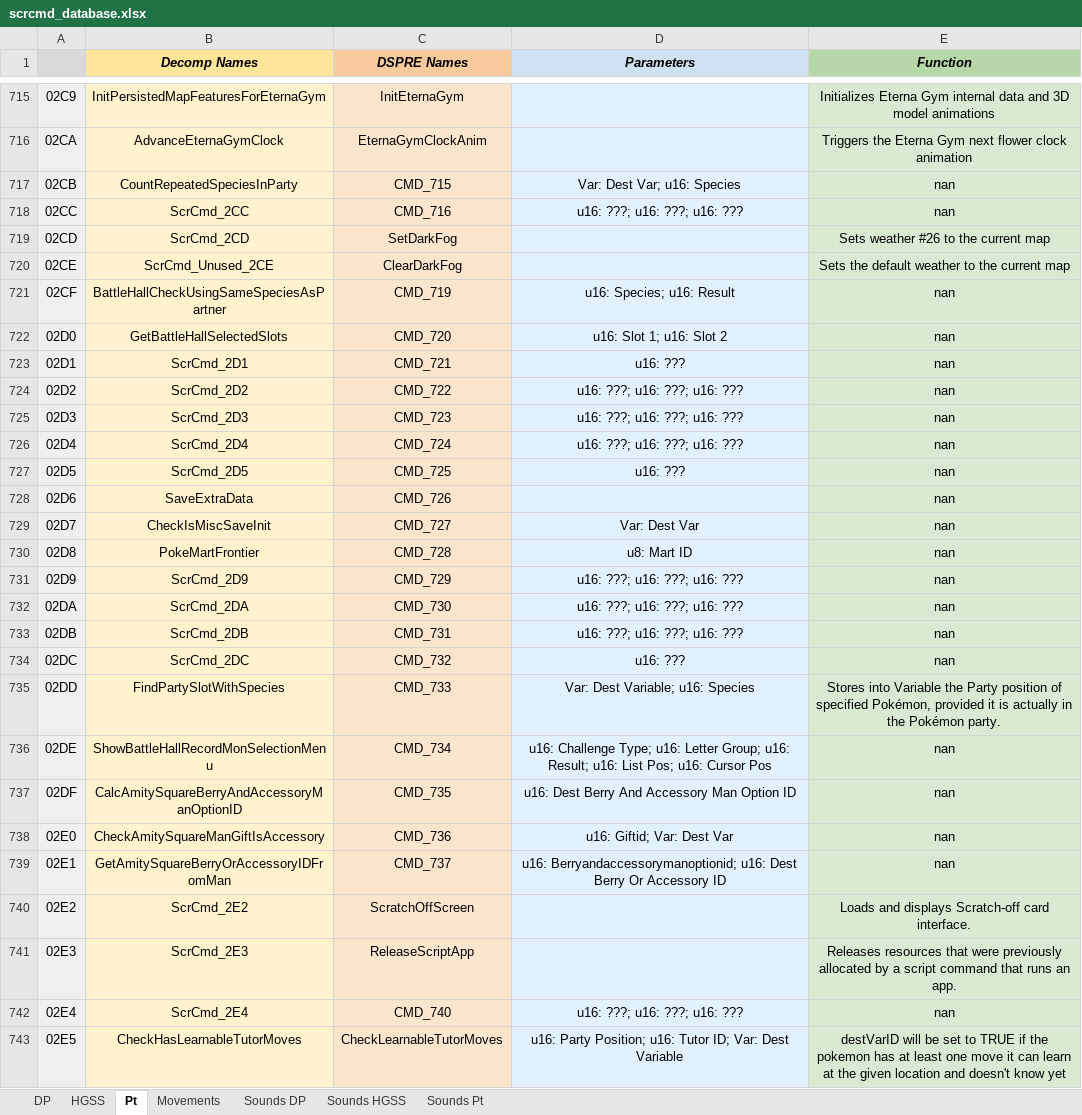
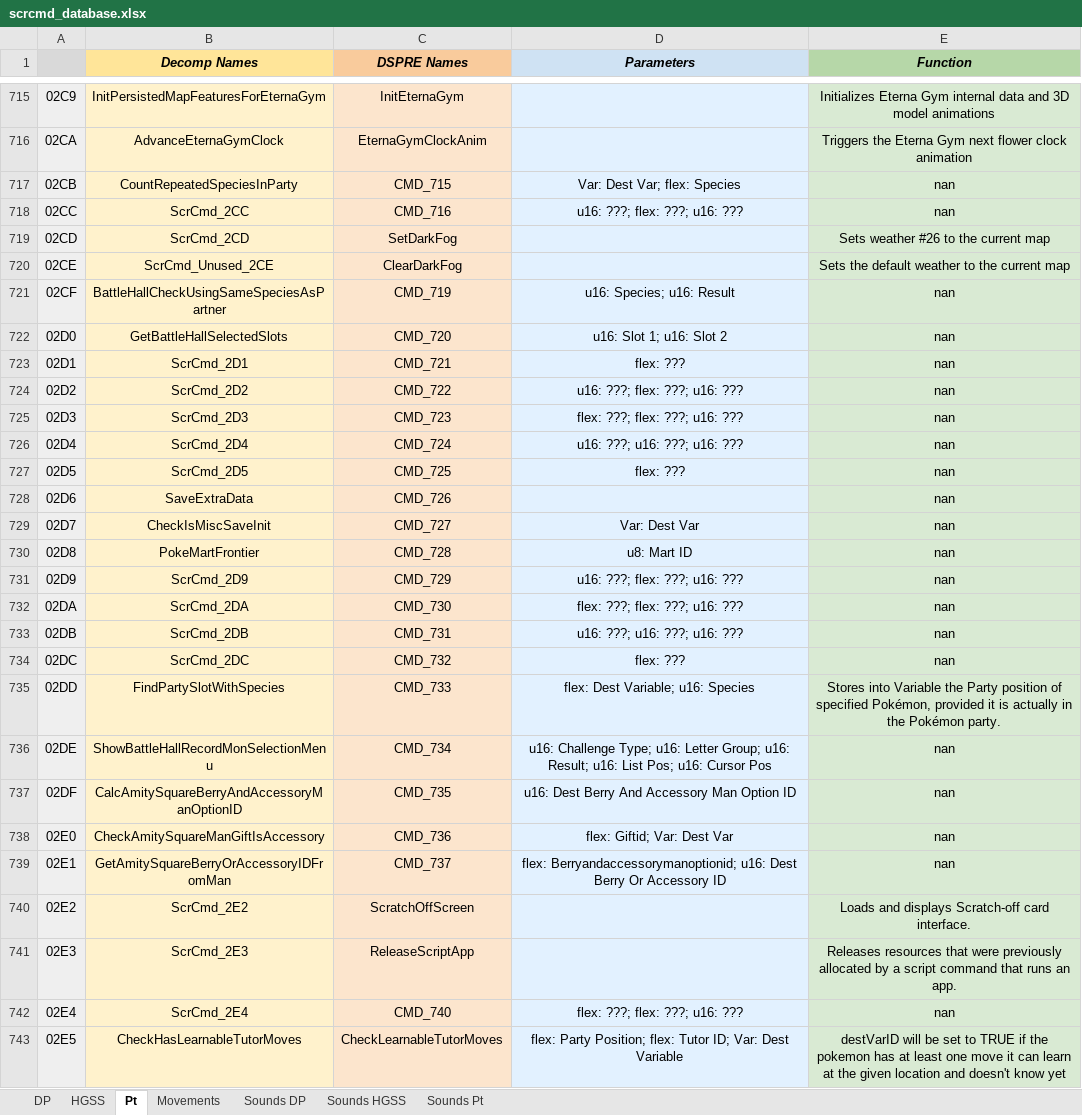
Before and after one commit to DS-Pokemon-Rom-Editor/scrcmd-database, an Excel workbook: sheets/scrcmd_database.xlsx, sheet Pt, drawn as a sheet; only a part is shown, gaps mark what is left out; values as stored, in another font and other column widths than the file's, no borders; the diff covers the shown part only; the diff names each change by its address in the sheet, - before the commit and + after, or states it on an @@ line.

Commit message:
restore flex type and backfill dp from platinum sync, also yako command

```diff
--- a/sheets/scrcmd_database.xlsx (sheet Pt)
+++ b/sheets/scrcmd_database.xlsx (sheet Pt)
-D717 (Parameters): Var: Dest Var; u16: Species
+D717 (Parameters): Var: Dest Var; flex: Species
-D718 (Parameters): u16: ???; u16: ???; u16: ???
+D718 (Parameters): u16: ???; flex: ???; u16: ???
-D723 (Parameters): u16: ???
+D723 (Parameters): flex: ???
-D724 (Parameters): u16: ???; u16: ???; u16: ???
+D724 (Parameters): u16: ???; flex: ???; u16: ???
-D725 (Parameters): u16: ???; u16: ???; u16: ???
+D725 (Parameters): flex: ???; flex: ???; u16: ???
-D727 (Parameters): u16: ???
+D727 (Parameters): flex: ???
-D731 (Parameters): u16: ???; u16: ???; u16: ???
+D731 (Parameters): u16: ???; flex: ???; u16: ???
-D732 (Parameters): u16: ???; u16: ???; u16: ???
+D732 (Parameters): flex: ???; flex: ???; u16: ???
-D734 (Parameters): u16: ???
+D734 (Parameters): flex: ???
-D735 (Parameters): Var: Dest Variable; u16: Species
+D735 (Parameters): flex: Dest Variable; u16: Species
-D738 (Parameters): u16: Giftid; Var: Dest Var
+D738 (Parameters): flex: Giftid; Var: Dest Var
-D739 (Parameters): u16: Berryandaccessorymanoptionid; u16:…
+D739 (Parameters): flex: Berryandaccessorymanoptionid; u16:…
-D742 (Parameters): u16: ???; u16: ???; u16: ???
+D742 (Parameters): flex: ???; flex: ???; u16: ???
-D743 (Parameters): u16: Party Position; u16: Tutor ID;…
+D743 (Parameters): flex: Party Position; flex: Tutor ID;…
```
Also changed, not shown: 141 edited cells elsewhere in this sheet, sheet DP, sheet HGSS, 9 other files.
